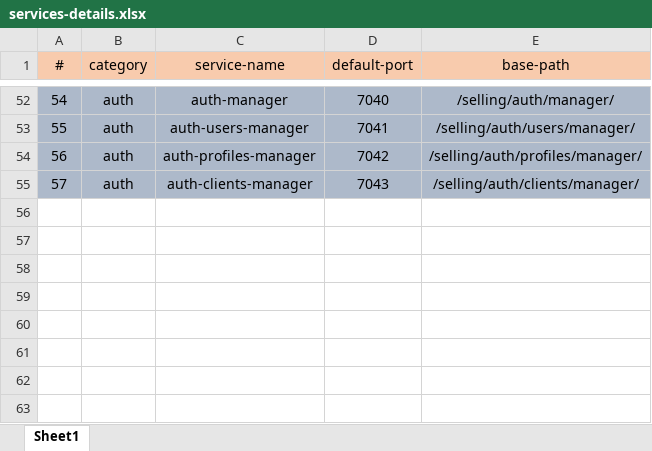
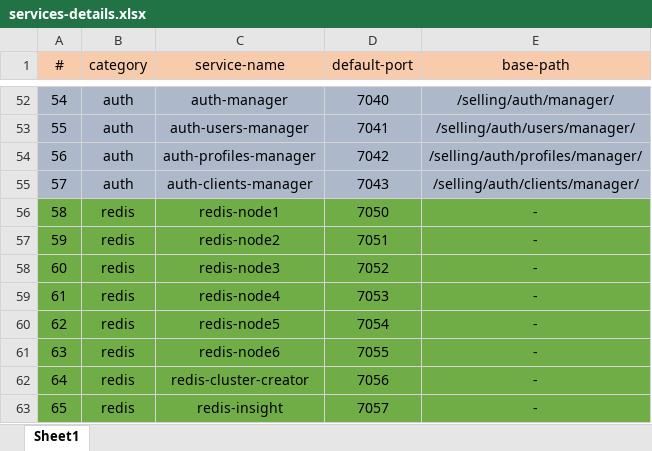
Before and after one commit to AbdFrehat/Billing-System, an Excel workbook: docs/configuration/services-details.xlsx, sheet Sheet1, drawn as a sheet; only a part is shown, gaps mark what is left out; values as stored, in another font and other column widths than the file's, no borders; the diff names each change by its address in the sheet, - before the commit and + after, or states it on an @@ line.

```diff
--- a/docs/configuration/services-details.xlsx (sheet Sheet1)
+++ b/docs/configuration/services-details.xlsx (sheet Sheet1)
+row 56: 58 | redis | redis-node1 | 7050 | -
+row 57: 59 | redis | redis-node2 | 7051 | -
+row 58: 60 | redis | redis-node3 | 7052 | -
+row 59: 61 | redis | redis-node4 | 7053 | -
+row 60: 62 | redis | redis-node5 | 7054 | -
+row 61: 63 | redis | redis-node6 | 7055 | -
+row 62: 64 | redis | redis-cluster-creator | 7056 | -
+row 63: 65 | redis | redis-insight | 7057 | -
```
Also changed, not shown: 54 other files.
